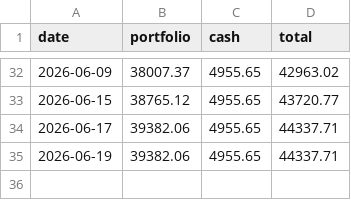
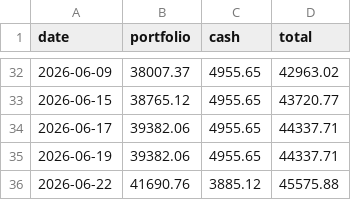
Before and after one commit to jerrylin0214/stock-dashboard, a CSV file: history.csv, drawn as a sheet; only a part is shown, gaps mark what is left out.

Commit message:
history: 2026-06-22

```diff
--- a/history.csv
+++ b/history.csv
@@ -35 +35,2 @@ date,portfolio,cash,total
 2026-06-19,39382.06,4955.65,44337.71
+2026-06-22,41690.76,3885.12,45575.88
```
